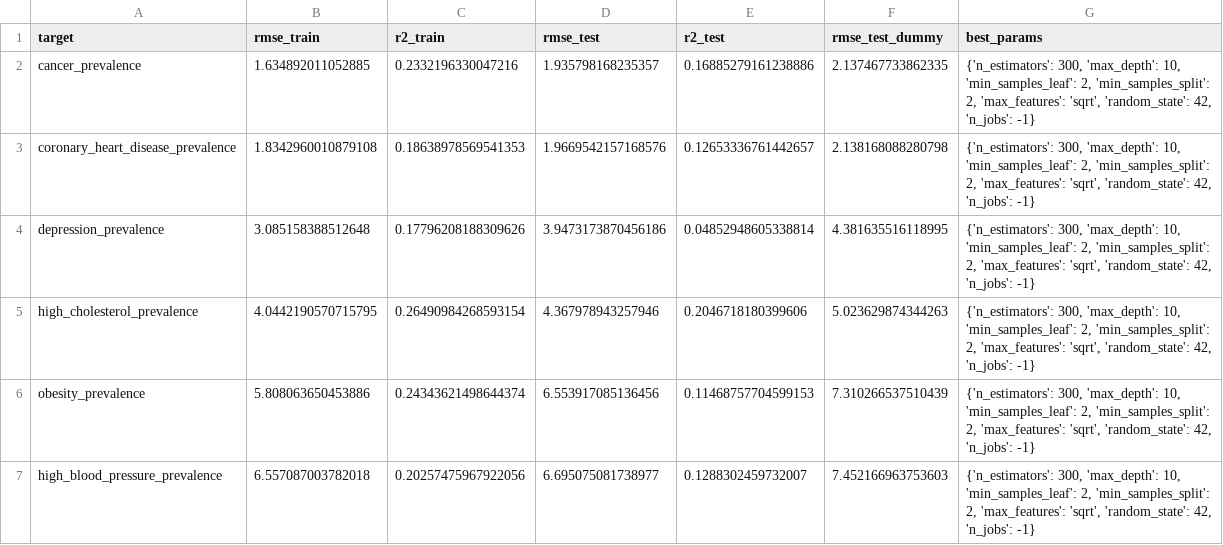
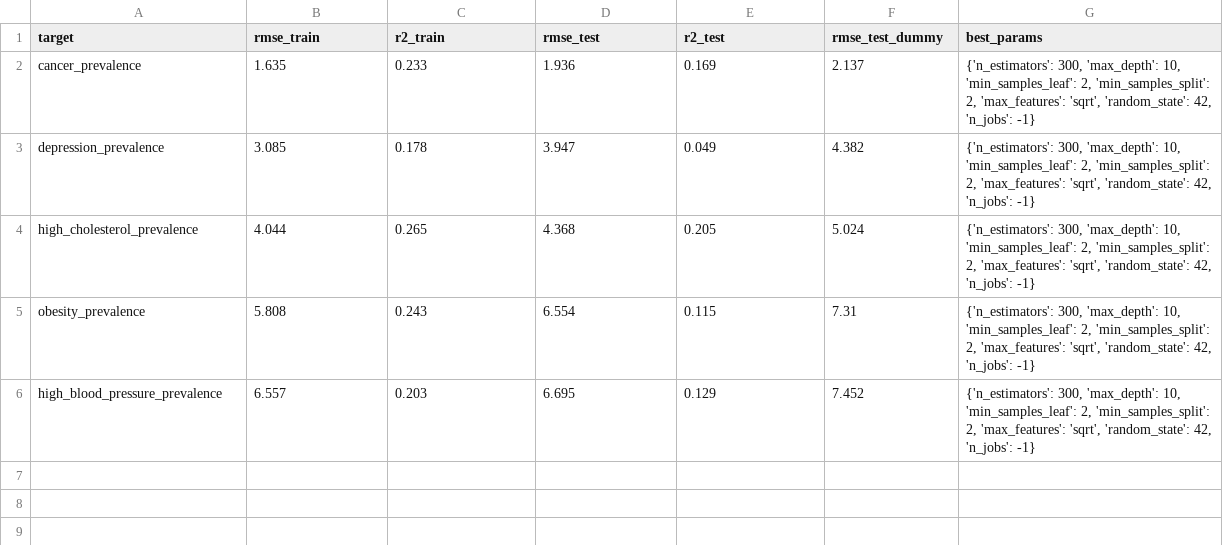
Before and after one commit to Erdos-Projects/fall-2025-walkability-and-health, a CSV file: results/final_artifacts/summary_rf_all_outcomes.csv, drawn as a sheet.

```diff
--- a/results/final_artifacts/summary_rf_all_outcomes.csv
+++ b/results/final_artifacts/summary_rf_all_outcomes.csv
@@ -1,7 +1,6 @@
 target,rmse_train,r2_train,rmse_test,r2_test,rmse_test_dummy,best_params
-cancer_prevalence,1.634892011052885,0.2332196330047216,1.935798168235357,0.16885279161238886,2.137467733862335,"{'n_estimators': 300, 'max_depth': 10, 'min_samples_leaf': 2, 'min_samples_split': 2, 'max_features': 'sqrt', 'random_state': 42, 'n_jobs': -1}"
-coronary_heart_disease_prevalence,1.8342960010879108,0.18638978569541353,1.9669542157168576,0.12653336761442657,2.138168088280798,"{'n_estimators': 300, 'max_depth': 10, 'min_samples_leaf': 2, 'min_samples_split': 2, 'max_features': 'sqrt', 'random_state': 42, 'n_jobs': -1}"
-depression_prevalence,3.085158388512648,0.17796208188309626,3.9473173870456186,0.04852948605338814,4.381635516118995,"{'n_estimators': 300, 'max_depth': 10, 'min_samples_leaf': 2, 'min_samples_split': 2, 'max_features': 'sqrt', 'random_state': 42, 'n_jobs': -1}"
-high_cholesterol_prevalence,4.0442190570715795,0.26490984268593154,4.367978943257946,0.2046718180399606,5.023629874344263,"{'n_estimators': 300, 'max_depth': 10, 'min_samples_leaf': 2, 'min_samples_split': 2, 'max_features': 'sqrt', 'random_state': 42, 'n_jobs': -1}"
-obesity_prevalence,5.808063650453886,0.24343621498644374,6.553917085136456,0.11468757704599153,7.310266537510439,"{'n_estimators': 300, 'max_depth': 10, 'min_samples_leaf': 2, 'min_samples_split': 2, 'max_features': 'sqrt', 'random_state': 42, 'n_jobs': -1}"
-high_blood_pressure_prevalence,6.557087003782018,0.20257475967922056,6.695075081738977,0.1288302459732007,7.452166963753603,"{'n_estimators': 300, 'max_depth': 10, 'min_samples_leaf': 2, 'min_samples_split': 2, 'max_features': 'sqrt', 'random_state': 42, 'n_jobs': -1}"
+cancer_prevalence,1.635,0.233,1.936,0.169,2.137,"{'n_estimators': 300, 'max_depth': 10, 'min_samples_leaf': 2, 'min_samples_split': 2, 'max_features': 'sqrt', 'random_state': 42, 'n_jobs': -1}"
+depression_prevalence,3.085,0.178,3.947,0.049,4.382,"{'n_estimators': 300, 'max_depth': 10, 'min_samples_leaf': 2, 'min_samples_split': 2, 'max_features': 'sqrt', 'random_state': 42, 'n_jobs': -1}"
+high_cholesterol_prevalence,4.044,0.265,4.368,0.205,5.024,"{'n_estimators': 300, 'max_depth': 10, 'min_samples_leaf': 2, 'min_samples_split': 2, 'max_features': 'sqrt', 'random_state': 42, 'n_jobs': -1}"
+obesity_prevalence,5.808,0.243,6.554,0.115,7.31,"{'n_estimators': 300, 'max_depth': 10, 'min_samples_leaf': 2, 'min_samples_split': 2, 'max_features': 'sqrt', 'random_state': 42, 'n_jobs': -1}"
+high_blood_pressure_prevalence,6.557,0.203,6.695,0.129,7.452,"{'n_estimators': 300, 'max_depth': 10, 'min_samples_leaf': 2, 'min_samples_split': 2, 'max_features': 'sqrt', 'random_state': 42, 'n_jobs': -1}"
```
Also changed, not shown: models/model_evaluation/results_cv_by_outcome.csv, results/final_artifacts/cancer_prevalence/perm_importance_test.csv, 47 other files.
